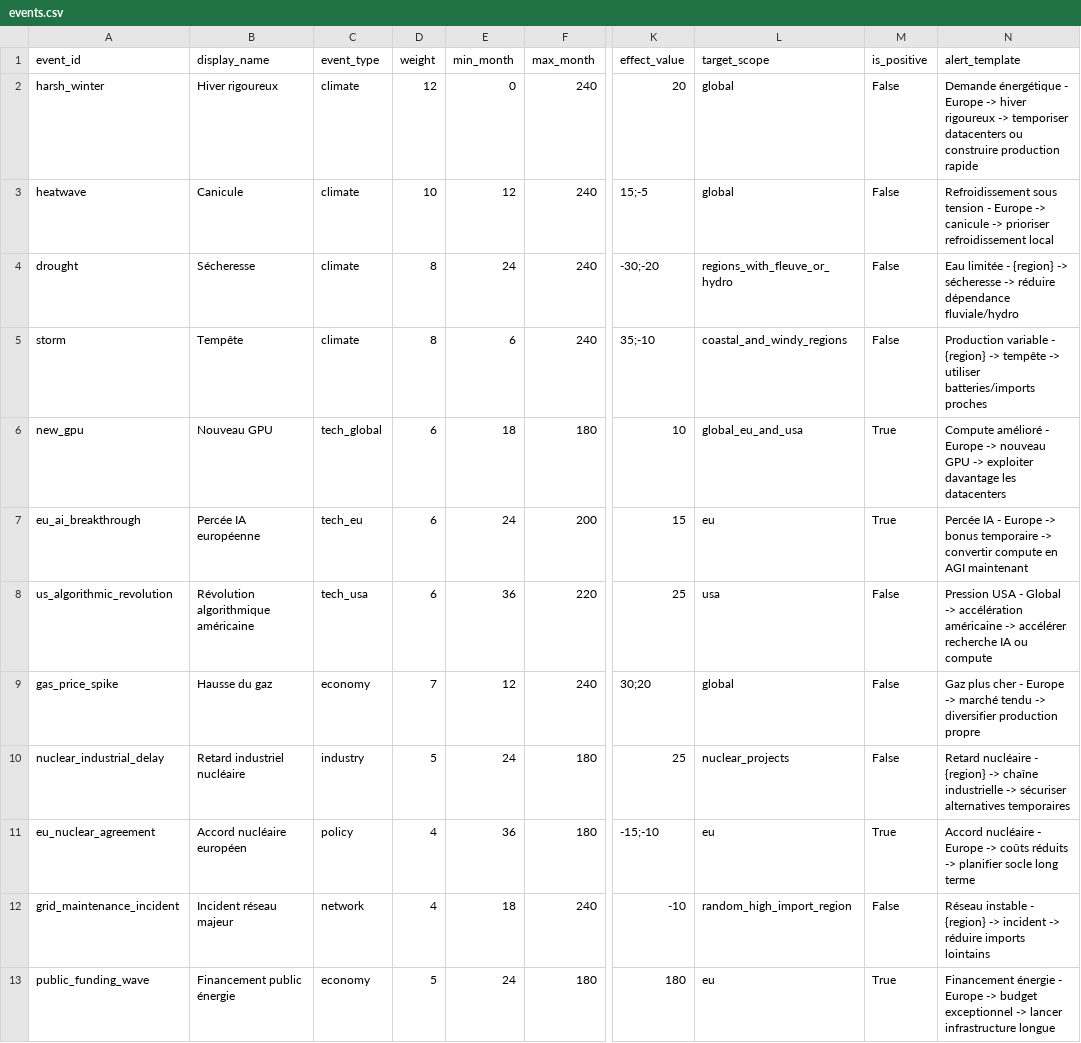
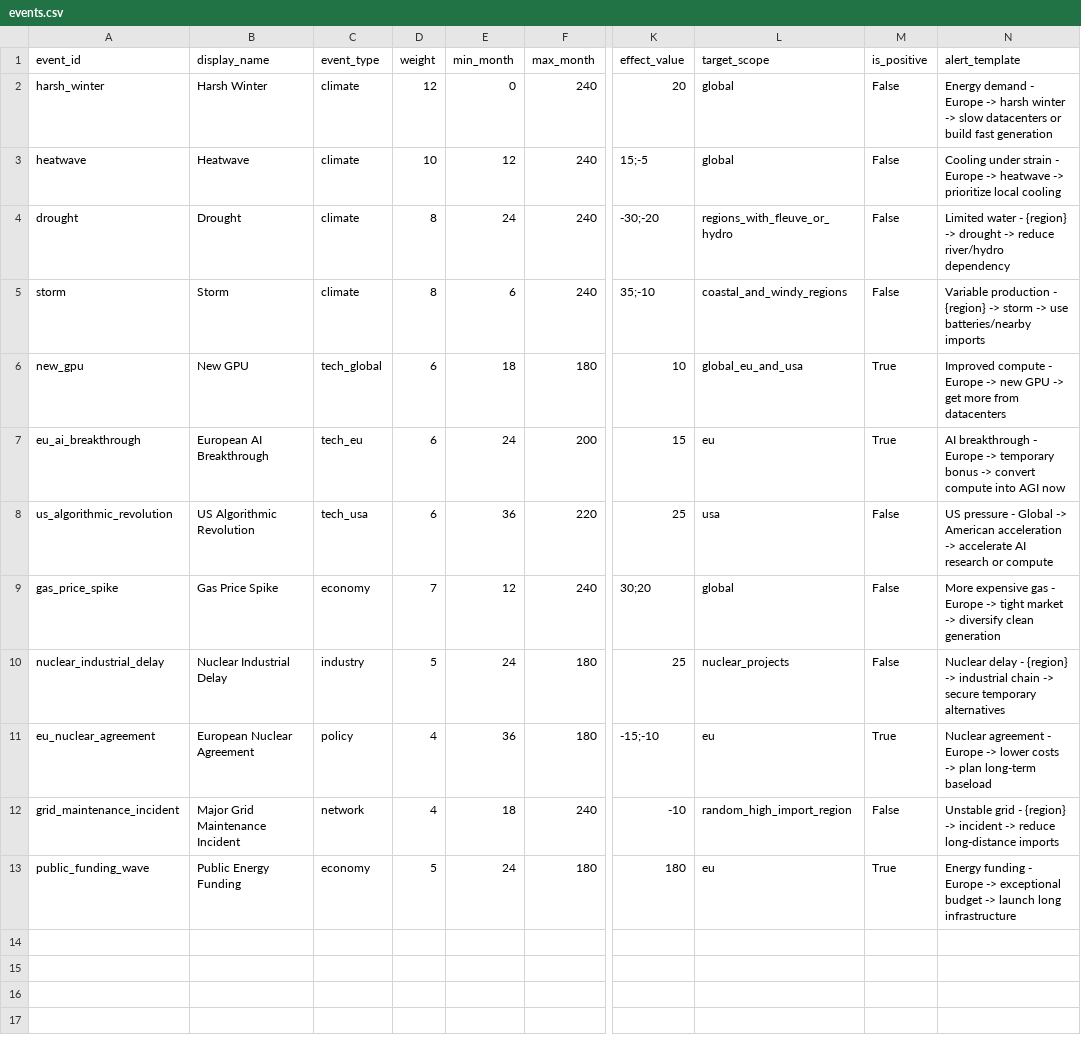
Before and after one commit to Exifs/Hackaton-Engie-E-Grid-2045, a CSV file: e-grid-2045/data/events.csv, drawn as a sheet; only a part is shown, gaps mark what is left out; the diff names each change by its address in the sheet, - before the commit and + after, or states it on an @@ line.

```diff
--- a/e-grid-2045/data/events.csv
+++ b/e-grid-2045/data/events.csv
-B2 (display_name): Hiver rigoureux
+B2 (display_name): Harsh Winter
-N2 (alert_template): Demande énergétique - Europe -> hiver rigoureux -> temporiser datacenters ou construire production rapide
+N2 (alert_template): Energy demand - Europe -> harsh winter -> slow datacenters or build fast generation
-B3 (display_name): Canicule
+B3 (display_name): Heatwave
-N3 (alert_template): Refroidissement sous tension - Europe -> canicule -> prioriser refroidissement local
+N3 (alert_template): Cooling under strain - Europe -> heatwave -> prioritize local cooling
-B4 (display_name): Sécheresse
+B4 (display_name): Drought
-N4 (alert_template): Eau limitée - {region} -> sécheresse -> réduire dépendance fluviale/hydro
+N4 (alert_template): Limited water - {region} -> drought -> reduce river/hydro dependency
-B5 (display_name): Tempête
+B5 (display_name): Storm
-N5 (alert_template): Production variable - {region} -> tempête -> utiliser batteries/imports proches
+N5 (alert_template): Variable production - {region} -> storm -> use batteries/nearby imports
-B6 (display_name): Nouveau GPU
+B6 (display_name): New GPU
-N6 (alert_template): Compute amélioré - Europe -> nouveau GPU -> exploiter davantage les datacenters
+N6 (alert_template): Improved compute - Europe -> new GPU -> get more from datacenters
-B7 (display_name): Percée IA européenne
+B7 (display_name): European AI Breakthrough
-N7 (alert_template): Percée IA - Europe -> bonus temporaire -> convertir compute en AGI maintenant
+N7 (alert_template): AI breakthrough - Europe -> temporary bonus -> convert compute into AGI now
-B8 (display_name): Révolution algorithmique américaine
+B8 (display_name): US Algorithmic Revolution
-N8 (alert_template): Pression USA - Global -> accélération américaine -> accélérer recherche IA ou compute
+N8 (alert_template): US pressure - Global -> American acceleration -> accelerate AI research or compute
-B9 (display_name): Hausse du gaz
+B9 (display_name): Gas Price Spike
-N9 (alert_template): Gaz plus cher - Europe -> marché tendu -> diversifier production propre
+N9 (alert_template): More expensive gas - Europe -> tight market -> diversify clean generation
-B10 (display_name): Retard industriel nucléaire
+B10 (display_name): Nuclear Industrial Delay
-N10 (alert_template): Retard nucléaire - {region} -> chaîne industrielle -> sécuriser alternatives temporaires
+N10 (alert_template): Nuclear delay - {region} -> industrial chain -> secure temporary alternatives
-B11 (display_name): Accord nucléaire européen
+B11 (display_name): European Nuclear Agreement
-N11 (alert_template): Accord nucléaire - Europe -> coûts réduits -> planifier socle long terme
+N11 (alert_template): Nuclear agreement - Europe -> lower costs -> plan long-term baseload
-B12 (display_name): Incident réseau majeur
+B12 (display_name): Major Grid Maintenance Incident
-N12 (alert_template): Réseau instable - {region} -> incident -> réduire imports lointains
+N12 (alert_template): Unstable grid - {region} -> incident -> reduce long-distance imports
-B13 (display_name): Financement public énergie
+B13 (display_name): Public Energy Funding
-N13 (alert_template): Financement énergie - Europe -> budget exceptionnel -> lancer infrastructure longue
+N13 (alert_template): Energy funding - Europe -> exceptional budget -> launch long infrastructure
```
Also changed, not shown: e-grid-2045/data/buildings.csv, e-grid-2045/data/co2_tiers.csv, 46 other files.
